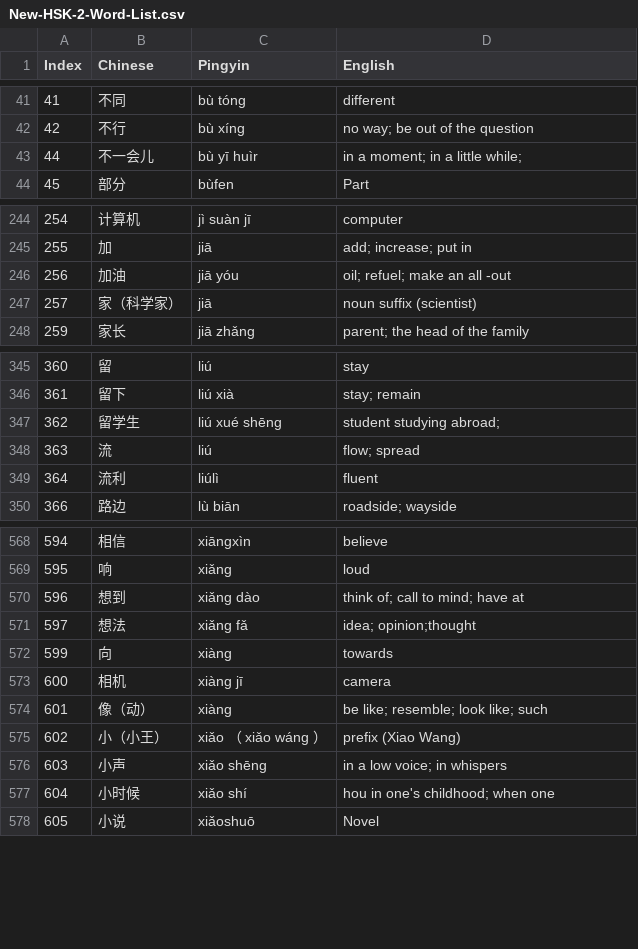
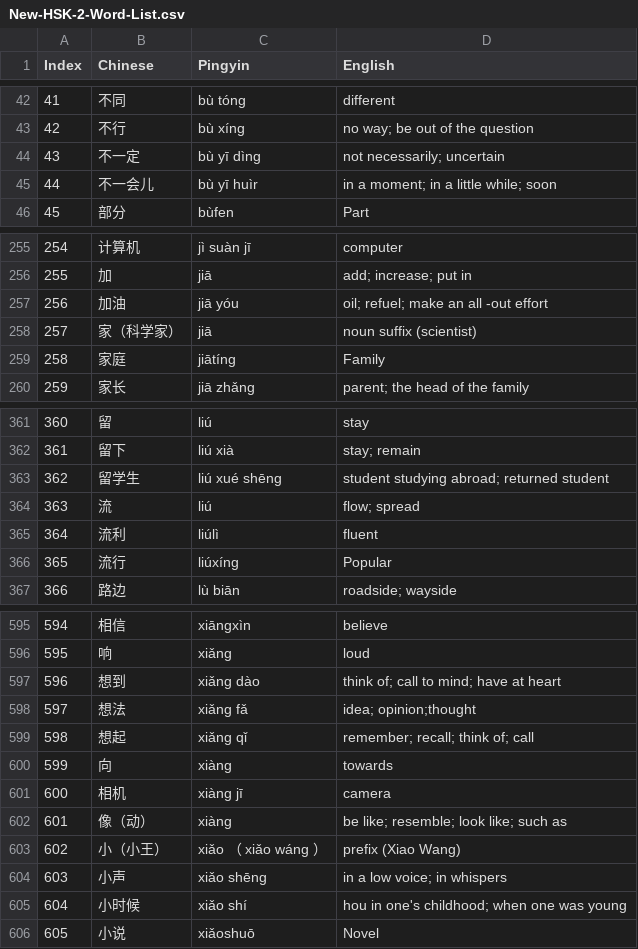
Before and after one commit to oetia/new-hsk-csv, a CSV file: data/csv/New-HSK-2-Word-List.csv, drawn as a sheet; only a part is shown, gaps mark what is left out; the diff covers the shown part only.

```diff
--- a/data/csv/New-HSK-2-Word-List.csv
+++ b/data/csv/New-HSK-2-Word-List.csv
@@ -43 +44,2 @@ Index,Chinese,Pingyin,English
-44, 不一会儿, bù yī huìr, in a moment; in a little while;
+43,不一定,bù yī dìng,not necessarily; uncertain
+44,不一会儿,bù yī huìr,in a moment; in a little while;  soon
@@ -246 +257 @@ Index,Chinese,Pingyin,English
-256, 加油, jiā yóu, oil; refuel; make an all -out
+256,加油,jiā yóu,oil; refuel; make an all -out  effort
@@ -247,0 +259 @@ Index,Chinese,Pingyin,English
+258,家庭,jiātíng,Family
@@ -347 +363 @@ Index,Chinese,Pingyin,English
-362, 留学生, liú xué shēng, student studying abroad;
+362,留学生,liú xué shēng,student studying abroad;  returned student
@@ -349,0 +366 @@ Index,Chinese,Pingyin,English
+365,流行,liúxíng,Popular
@@ -570 +597 @@ Index,Chinese,Pingyin,English
-596, 想到, xiǎng dào, think of; call to mind; have at
+596,想到,xiǎng dào,think of; call to mind; have at  heart
@@ -571,0 +599 @@ Index,Chinese,Pingyin,English
+598,想起,xiǎng qǐ,remember; recall; think of; call
@@ -574 +602 @@ Index,Chinese,Pingyin,English
-601, 像（动）, xiàng, be like; resemble; look like; such
+601,像（动）,xiàng,be like; resemble; look like; such  as
@@ -577 +605 @@ Index,Chinese,Pingyin,English
-604, 小时候, xiǎo shí, hou in one's childhood; when one
+604,小时候,xiǎo shí,hou in one's childhood; when one  was young
```
Also changed, not shown: 33 added rows and 16 edited cells elsewhere in this file, data/csv/New-HSK-1-Word-List.csv, data/csv/New-HSK-3-Word-List.csv, 18 other files.
